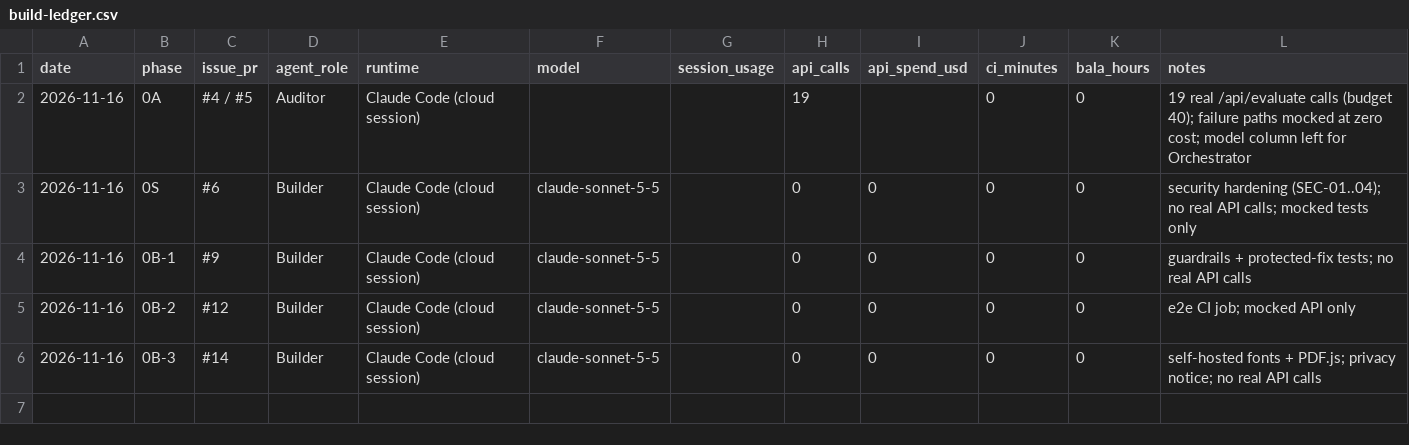
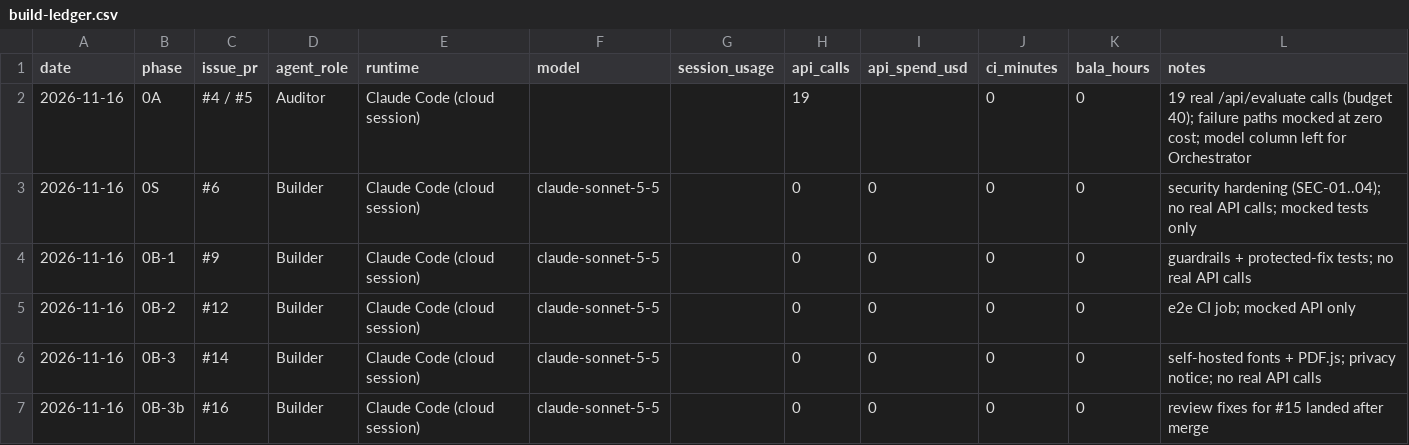
Before and after one commit to kishanbala/careers-ops, a CSV file: docs/build-ledger.csv, drawn as a sheet.

Commit message:
Phase 0B-3b: privacy link visible at all widths, accurate privacy wording (#17)

```diff
--- a/docs/build-ledger.csv
+++ b/docs/build-ledger.csv
@@ -6 +6,2 @@ date,phase,issue_pr,agent_role,runtime,model,session_usage,api_calls,api_spend_u
 2026-11-16,0B-3,#14,Builder,Claude Code (cloud session),claude-sonnet-5-5,,0,0,0,0,self-hosted fonts + PDF.js; privacy notice; no real API calls
+2026-11-16,0B-3b,#16,Builder,Claude Code (cloud session),claude-sonnet-5-5,,0,0,0,0,review fixes for #15 landed after merge
```
Also changed, not shown: 5 other files.
